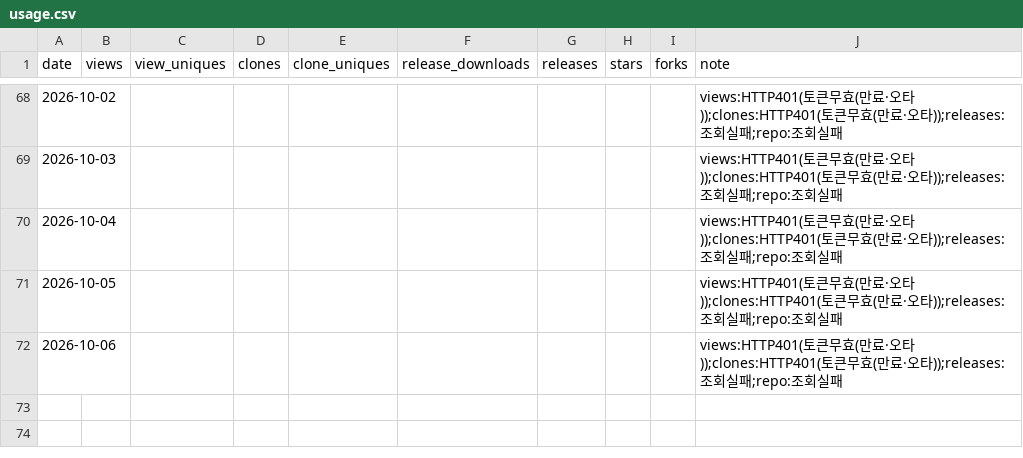
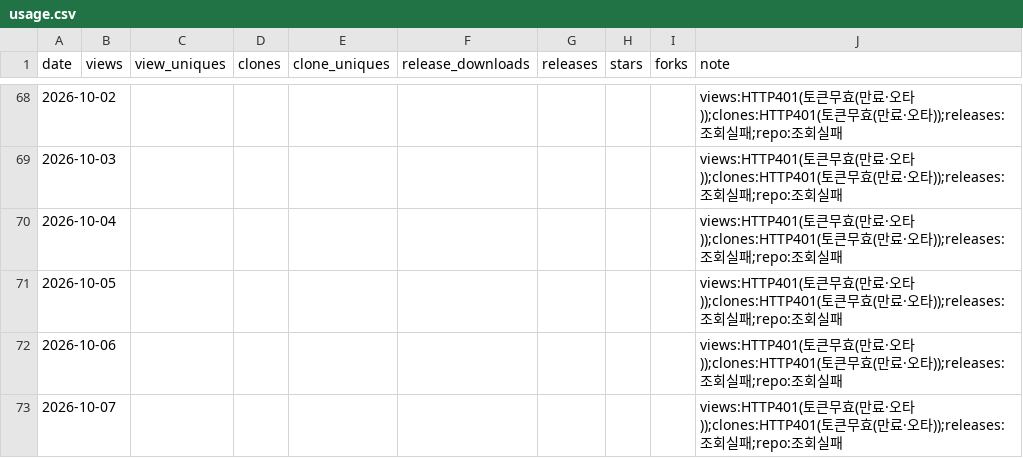
Before and after one commit to rubatoyd/scienceON-mcp, a CSV file: docs/usage.csv, drawn as a sheet; only a part is shown, gaps mark what is left out; the diff names each change by its address in the sheet, - before the commit and + after, or states it on an @@ line.

```diff
--- a/docs/usage.csv
+++ b/docs/usage.csv
+row 73: 2026-10-07 |  |  |  |  |  |  |  |  | views:HTTP401(토큰무효(만료·오타));clones:HTTP401(토큰무효(만료·오타));releases:조회실패;repo:조회실패
```
Also changed, not shown: 2 other files.
